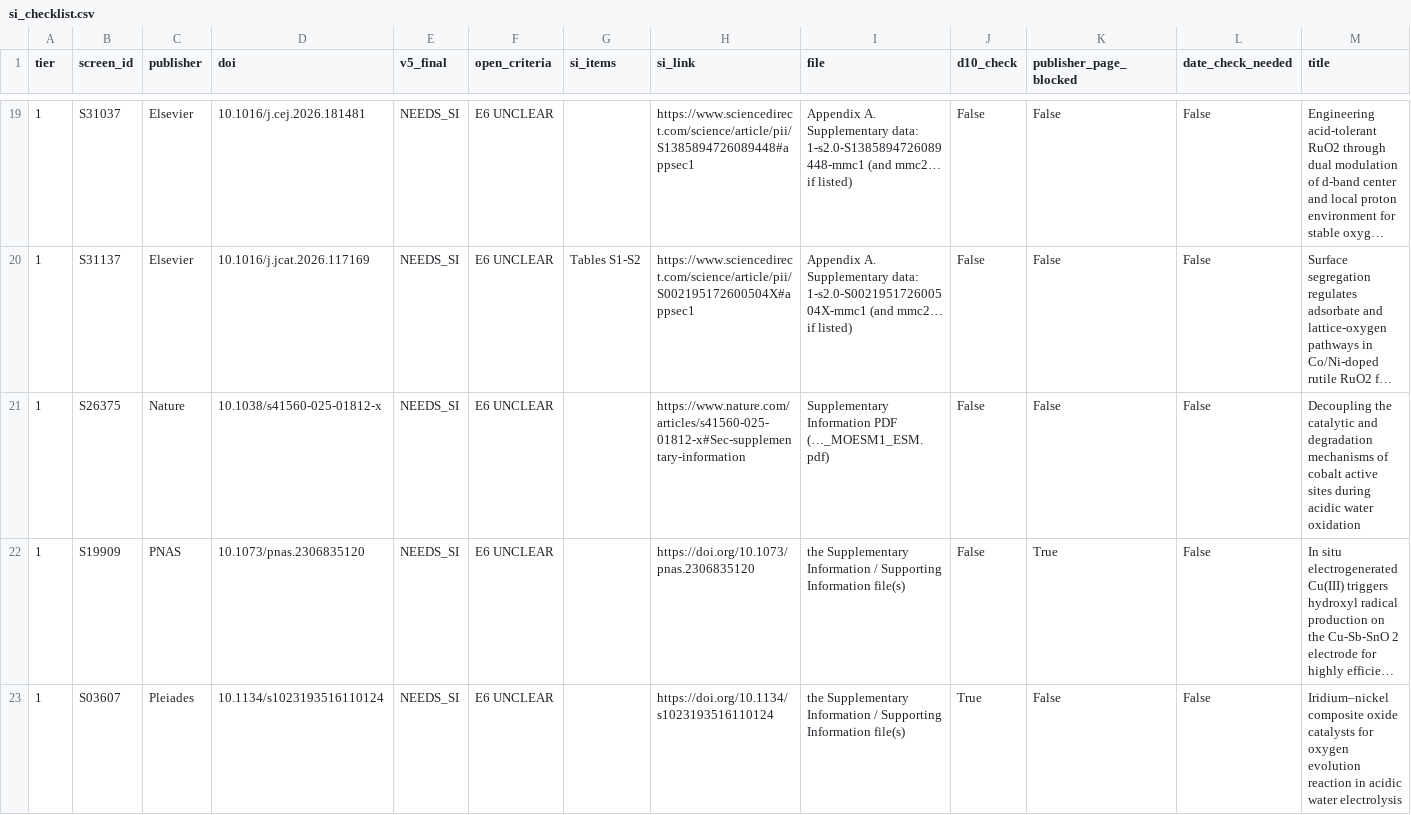
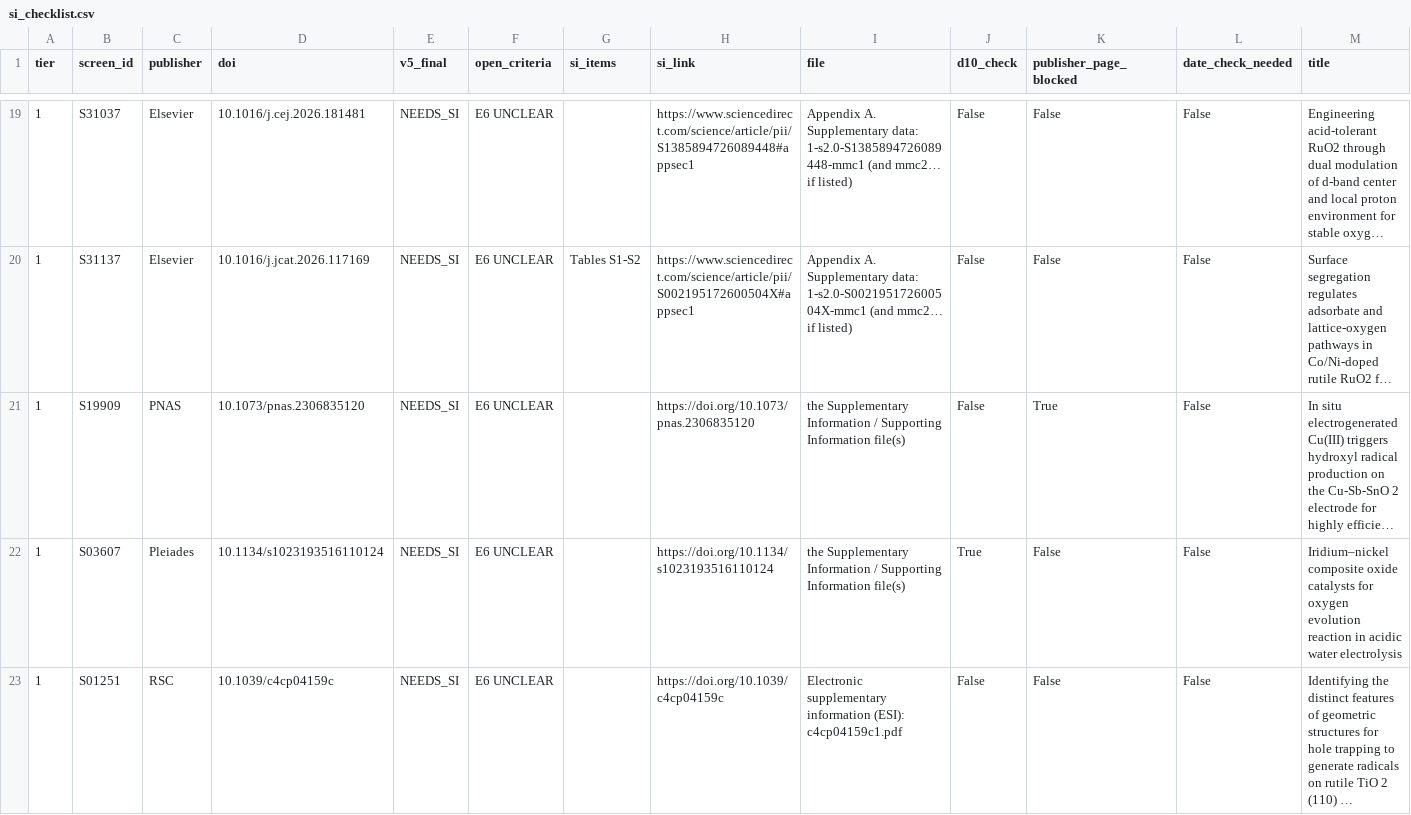
Before and after one commit to fronkt/sts-electrocatalyst, a CSV file: results/s2_2026-09-25/full_text/si_checklist.csv, drawn as a sheet; only a part is shown, gaps mark what is left out; the shorter side is filled out with more unchanged rows; long unchanged cells end in …; the diff names each change by its address in the sheet, - before the commit and + after, or states it on an @@ line.

```diff
--- a/results/s2_2026-09-25/full_text/si_checklist.csv
+++ b/results/s2_2026-09-25/full_text/si_checklist.csv
-row 21: 1 | S26375 | Nature | 10.1038/s41560-025-01812-x | NEEDS_SI | E6 UNCLEAR |  | https://www.nature.com/articles/s41560-025-01812-x#Sec-supplementary-information | Supplementary Information PDF (…_MOESM1_ESM.pdf) | False | False | False | Decoupling the catalytic and degradation mechanisms of cobalt active sites during acidic water oxidation
```
Also changed, not shown: results/s2_2026-09-25/full_text/reconcile/current_state.csv, 35 other files.
